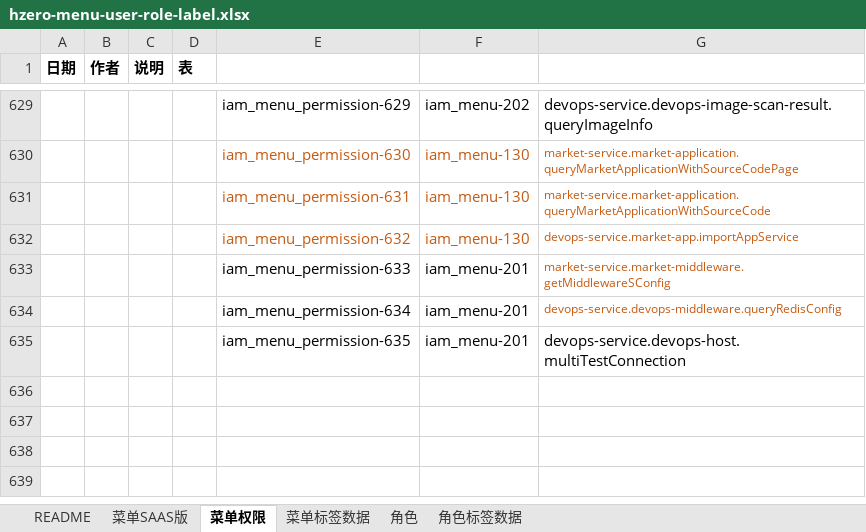
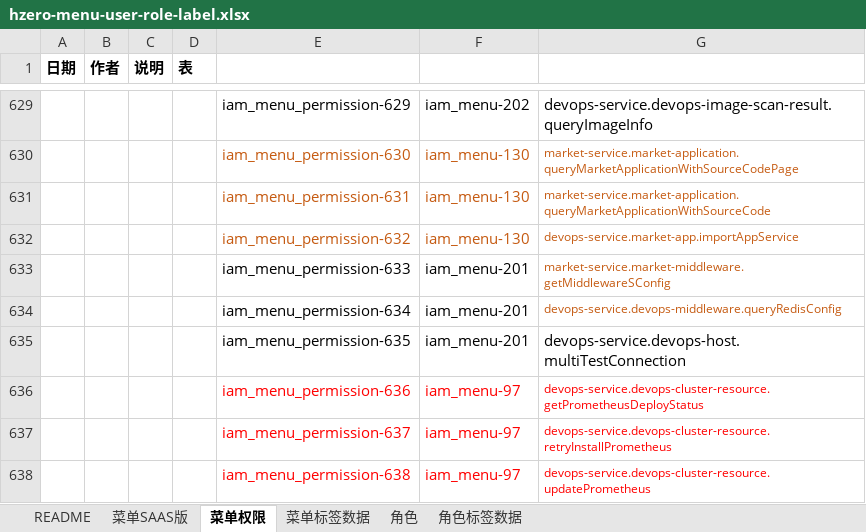
Before and after one commit to open-hand/devops-service, an Excel workbook: src/main/resources/script/db/init-data/devops_service/hzero_platform/hzero-menu-user-role-label.xlsx, sheet 菜单权限, drawn as a sheet; only a part is shown, gaps mark what is left out; values as stored, in another font and other column widths than the file's, no borders; the diff names each change by its address in the sheet, - before the commit and + after, or states it on an @@ line.

Commit message:
[FIX] 补充集群监控相关接口权限

```diff
--- a/src/main/resources/script/db/init-data/devops_service/hzero_platform/hzero-menu-user-role-label.xlsx (sheet 菜单权限)
+++ b/src/main/resources/script/db/init-data/devops_service/hzero_platform/hzero-menu-user-role-label.xlsx (sheet 菜单权限)
+row 636:  |  |  |  | iam_menu_permission-636 | iam_menu-97 | devops-service.devops-cluster-resource.getPrometheusDeployStatus
+row 637:  |  |  |  | iam_menu_permission-637 | iam_menu-97 | devops-service.devops-cluster-resource.retryInstallPrometheus
+row 638:  |  |  |  | iam_menu_permission-638 | iam_menu-97 | devops-service.devops-cluster-resource.updatePrometheus
```
